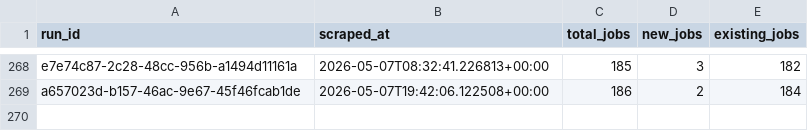
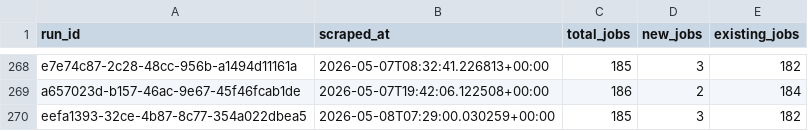
Before and after one commit to tanprabhu/job-market-pulse, a CSV file: data/processed/run_job_info.csv, drawn as a sheet; only a part is shown, gaps mark what is left out.

```diff
--- a/data/processed/run_job_info.csv
+++ b/data/processed/run_job_info.csv
@@ -269 +269,2 @@ e7e74c87-2c28-48cc-956b-a1494d11161a,2026-05-07T08:32:41.226813+00:00,185,3,182
 a657023d-b157-46ac-9e67-45f46fcab1de,2026-05-07T19:42:06.122508+00:00,186,2,184
+eefa1393-32ce-4b87-8c77-354a022dbea5,2026-05-08T07:29:00.030259+00:00,185,3,182
```
Also changed, not shown: data/meta/scrape_runs.csv, data/processed/data_clean.csv, 1 other file.
